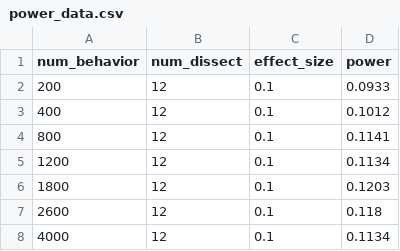
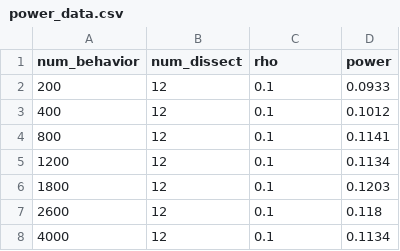
Before and after one commit to DMZ0/individuality-power-analysis, a CSV file: power_data.csv, drawn as a sheet; only a part is shown.

Commit message:
Rename column "effect_size" to "rho"

```diff
--- a/power_data.csv
+++ b/power_data.csv
@@ -1,2 +1,2 @@
-num_behavior,num_dissect,effect_size,power
+num_behavior,num_dissect,rho,power
 200,12,0.1,0.0933
```
